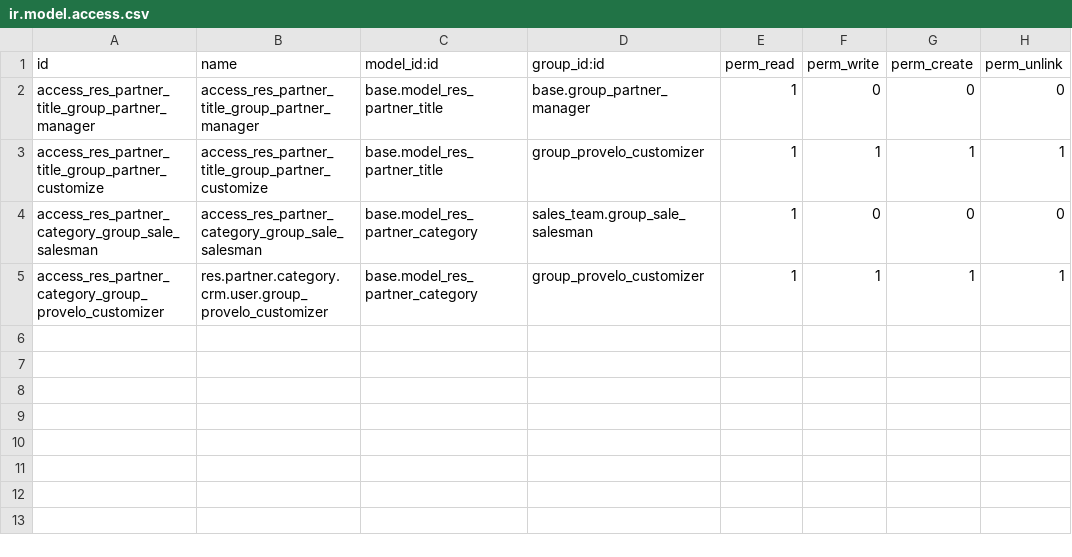
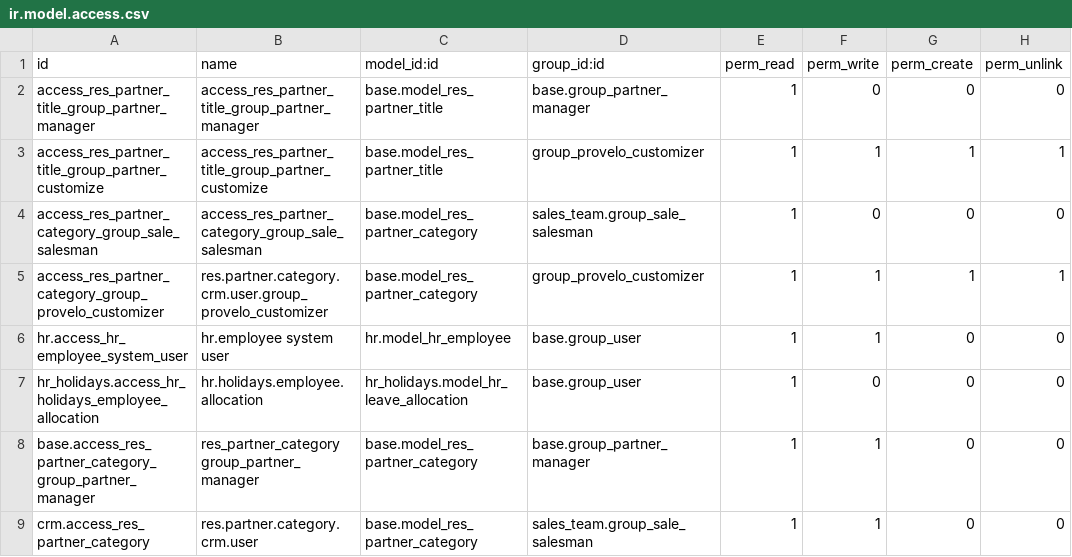
Before and after one commit to coopiteasy/cie-custom, a CSV file: provelo_custom/security/ir.model.access.csv, drawn as a sheet; the diff names each change by its address in the sheet, - before the commit and + after, or states it on an @@ line.

Commit message:
[IMP] provelo_custom: update access rights
update record rules and access rights.

```diff
--- a/provelo_custom/security/ir.model.access.csv
+++ b/provelo_custom/security/ir.model.access.csv
+row 6: hr.access_hr_employee_system_user | hr.employee system user | hr.model_hr_employee | base.group_user | 1 | 1 | 0 | 0
+row 7: hr_holidays.access_hr_holidays_employee_allocation | hr.holidays.employee.allocation | hr_holidays.model_hr_leave_allocation | base.group_user | 1 | 0 | 0 | 0
+row 8: base.access_res_partner_category_group_partner_manager | res_partner_category group_partner_manager | base.model_res_partner_category | base.group_partner_manager | 1 | 1 | 0 | 0
+row 9: crm.access_res_partner_category | res.partner.category.crm.user | base.model_res_partner_category | sales_team.group_sale_salesman | 1 | 1 | 0 | 0
```
Also changed, not shown: 2 other files.
